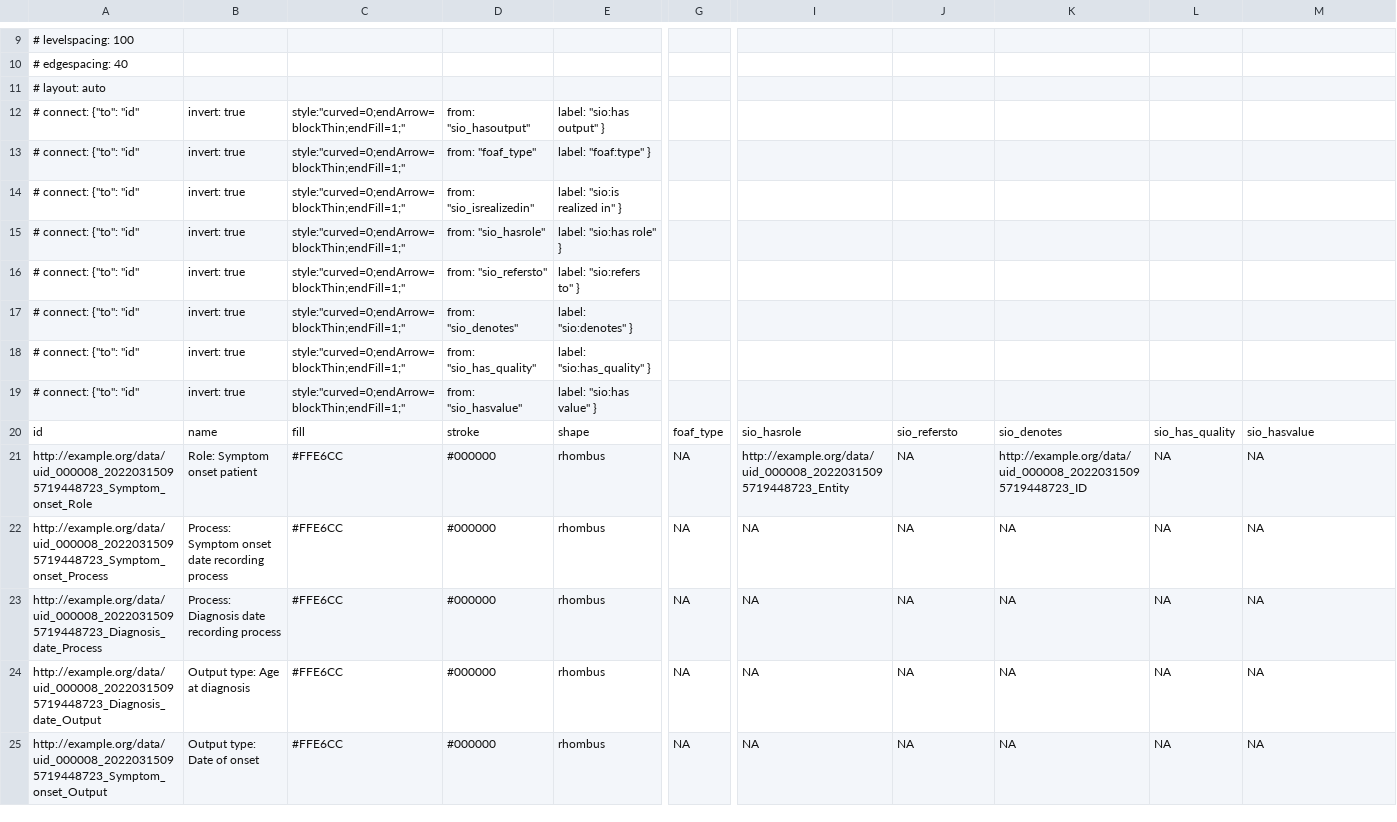
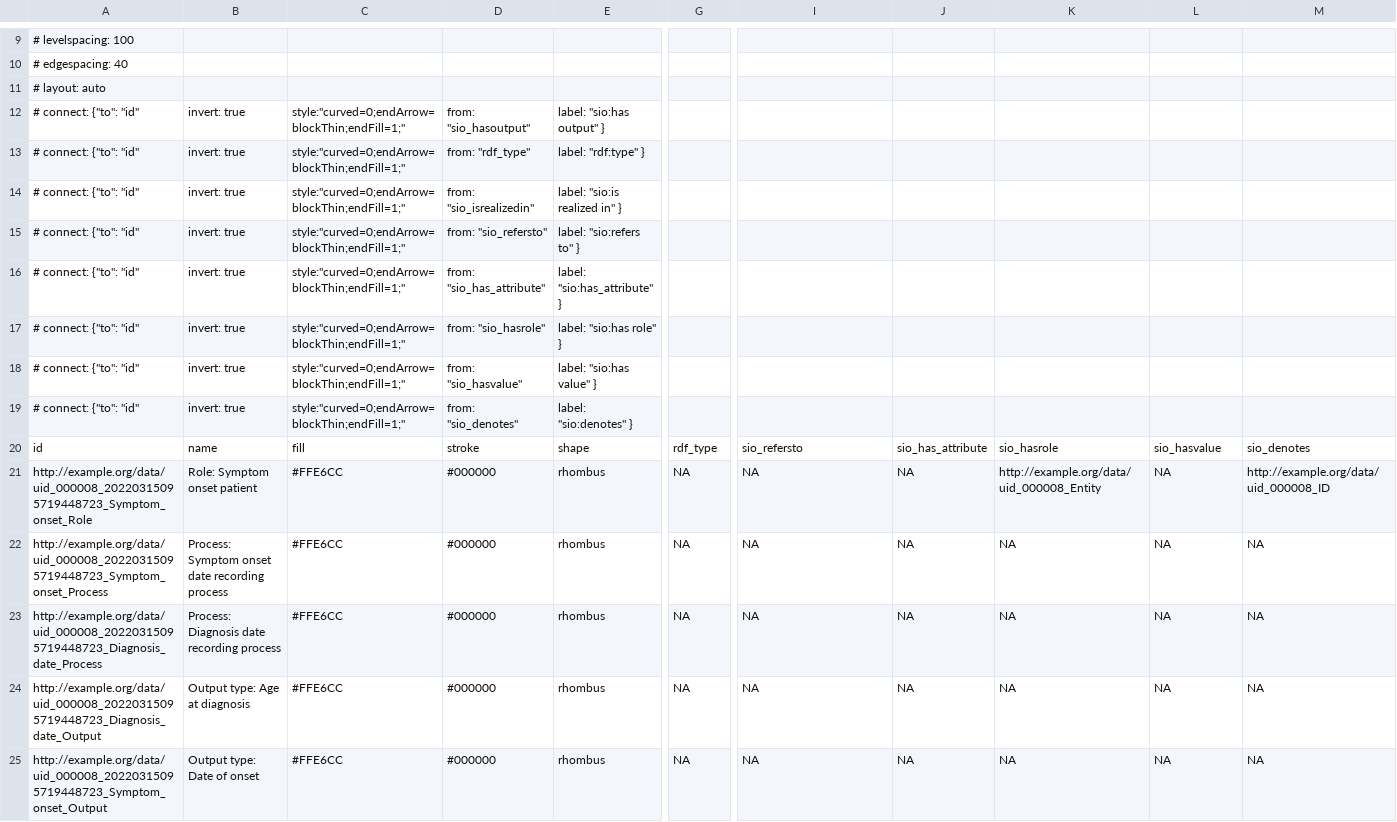
Before and after one commit to pabloalarconm/MEDUSA, a CSV file: trialCDE/drawio/disease_history.csv, drawn as a sheet; only a part is shown, gaps mark what is left out; removed rows and columns are numbered as before the commit, all else as after; rows hold the shown columns only; the diff covers the shown part only; the diff names each change by its address in the sheet, - before the commit and + after, or states it on an @@ line.

```diff
--- a/trialCDE/drawio/disease_history.csv
+++ b/trialCDE/drawio/disease_history.csv
-D13: from: "foaf_type"
+D13: from: "rdf_type"
-E13: label: "foaf:type" }
+E13: label: "rdf:type" }
@@ row 16 moved to row 15: # connect: {"to": "id" @@
+row 16: # connect: {"to": "id" | invert: true | style:"curved=0;endArrow=blockThin;endFill=1;" | from: "sio_has_attribute" | label: "sio:has_attribute" }
@@ row 19 moved to row 18: # connect: {"to": "id" @@
-row 18: # connect: {"to": "id" | invert: true | style:"curved=0;endArrow=blockThin;endFill=1;" | from: "sio_has_quality" | label: "sio:has_quality" }
-G20: foaf_type
+G20: rdf_type
-I20: sio_hasrole
+I20: sio_refersto
-J20: sio_refersto
+J20: sio_has_attribute
-K20: sio_denotes
+K20: sio_hasrole
-L20: sio_has_quality
+L20: sio_hasvalue
-M20: sio_hasvalue
+M20: sio_denotes
-I21: http://example.org/data/uid_000008_20220315095719448723_Entity
+I21: NA
-K21: http://example.org/data/uid_000008_20220315095719448723_ID
+K21: http://example.org/data/uid_000008_Entity
-M21: NA
+M21: http://example.org/data/uid_000008_ID
```
Also changed, not shown: 4 added rows, 4 removed rows and 22 edited cells elsewhere in this file, trialCDE/drawio/care_pathway.csv, trialCDE/drawio/genetic_diagnosis.csv, 39 other files.
